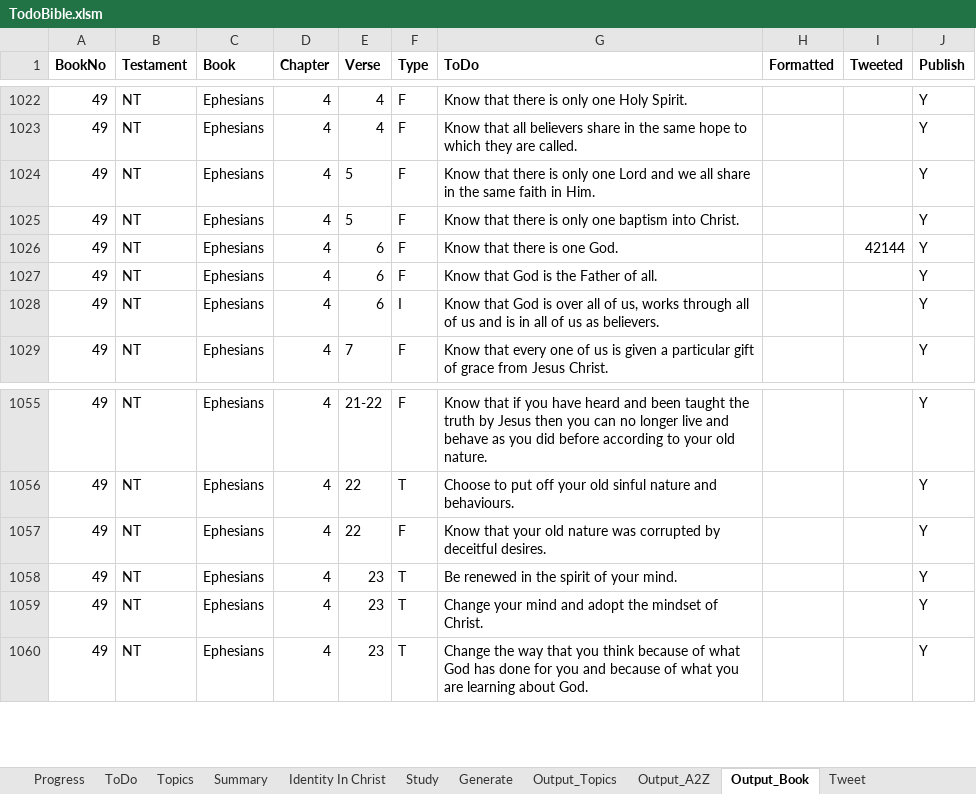
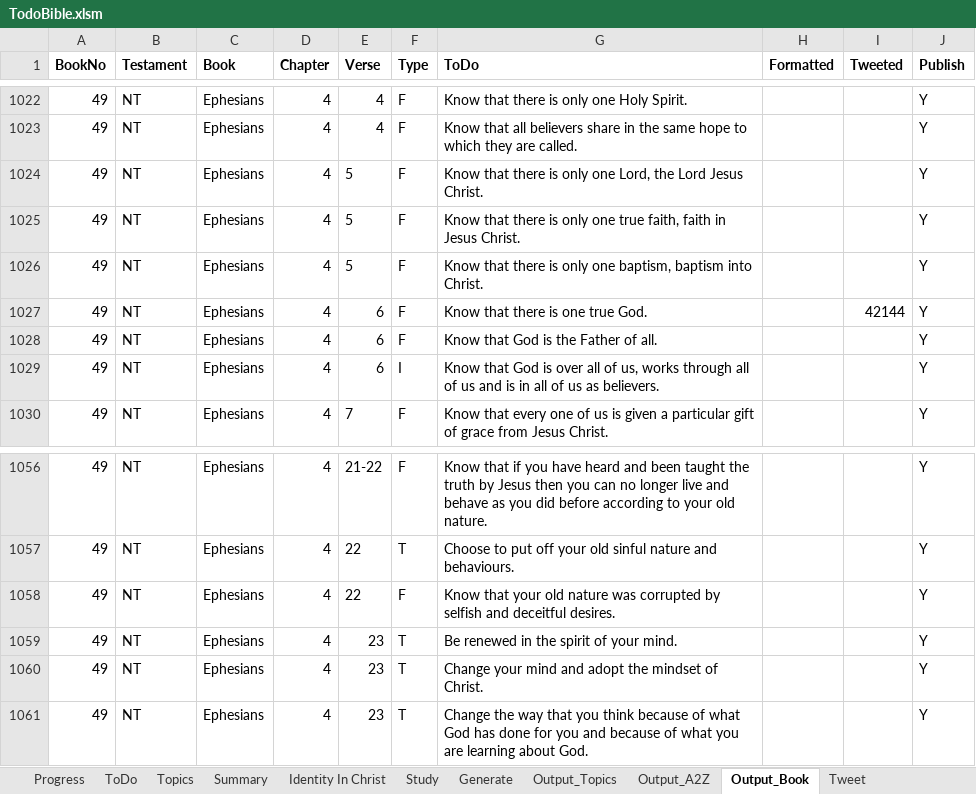
Before and after one commit to simptim1967/todobible, an Excel workbook: TodoBible.xlsm, sheet Output_Book, drawn as a sheet; only a part is shown, gaps mark what is left out; values as stored, in another font and other column widths than the file's, no borders; addresses are those after the commit; the diff names each change by its address in the sheet, - before the commit and + after, or states it on an @@ line.

Commit message:
Updated tooltip words and todo items for Ephesians

```diff
--- a/TodoBible.xlsm (sheet Output_Book)
+++ b/TodoBible.xlsm (sheet Output_Book)
+row 1024: 49 | NT | Ephesians | 4 | 5 | F | Know that there is only one Lord, the Lord Jesus Christ. |  |  | Y
-G1025 (ToDo): …only one Lord and we all share in the same faith in Him.
+G1025 (ToDo): …only one true faith, faith in Jesus Christ.
-G1026 (ToDo): …only one baptism into…
+G1026 (ToDo): …only one baptism, baptism into…
-G1027 (ToDo): Know that there is one God.
+G1027 (ToDo): Know that there is one true God.
-G1058 (ToDo): …corrupted by deceitful desires.
+G1058 (ToDo): …corrupted by selfish and deceitful desires.
```
Also changed, not shown: sheet Output_Topics, sheet ToDo, sheet Output_A2Z, sheet Generate, sheet Topics, 7 other files.
